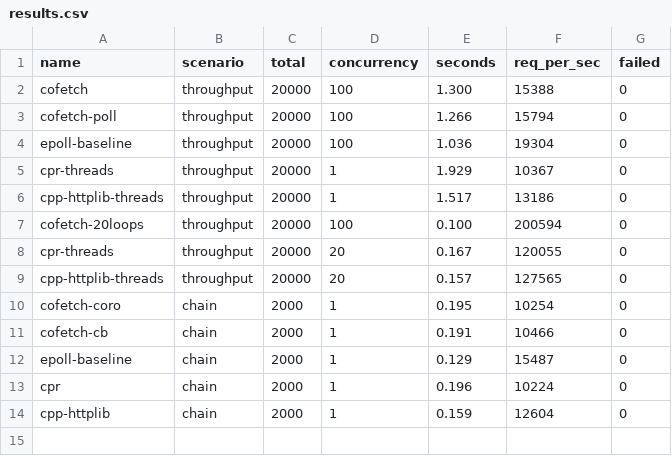
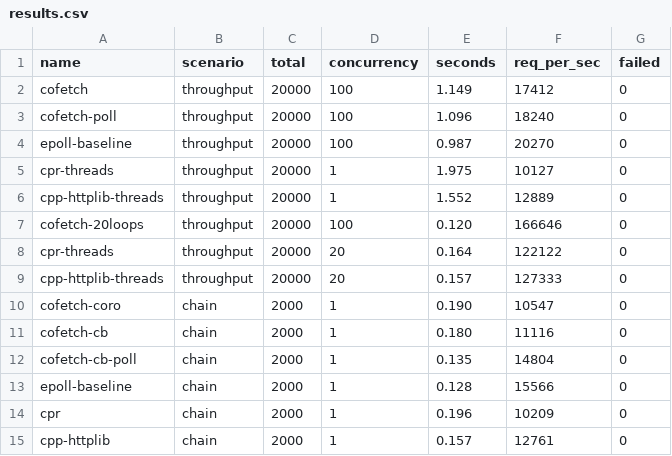
Before and after one commit to SSARCandy/cofetch, a CSV file: bench/results.csv, drawn as a sheet.

Commit message:
bench: busy-poll chain mode, io_context(1), refresh numbers
Chain is the latency scenario; busy-poll is the documented latency
mode, so the chart uses it. cofetch now leads every public panel.

```diff
--- a/bench/results.csv
+++ b/bench/results.csv
@@ -1,14 +1,15 @@
 name,scenario,total,concurrency,seconds,req_per_sec,failed
-cofetch,throughput,20000,100,1.300,15388,0
-cofetch-poll,throughput,20000,100,1.266,15794,0
-epoll-baseline,throughput,20000,100,1.036,19304,0
-cpr-threads,throughput,20000,1,1.929,10367,0
-cpp-httplib-threads,throughput,20000,1,1.517,13186,0
-cofetch-20loops,throughput,20000,100,0.100,200594,0
-cpr-threads,throughput,20000,20,0.167,120055,0
-cpp-httplib-threads,throughput,20000,20,0.157,127565,0
-cofetch-coro,chain,2000,1,0.195,10254,0
-cofetch-cb,chain,2000,1,0.191,10466,0
-epoll-baseline,chain,2000,1,0.129,15487,0
-cpr,chain,2000,1,0.196,10224,0
-cpp-httplib,chain,2000,1,0.159,12604,0
+cofetch,throughput,20000,100,1.149,17412,0
+cofetch-poll,throughput,20000,100,1.096,18240,0
+epoll-baseline,throughput,20000,100,0.987,20270,0
+cpr-threads,throughput,20000,1,1.975,10127,0
+cpp-httplib-threads,throughput,20000,1,1.552,12889,0
+cofetch-20loops,throughput,20000,100,0.120,166646,0
+cpr-threads,throughput,20000,20,0.164,122122,0
+cpp-httplib-threads,throughput,20000,20,0.157,127333,0
+cofetch-coro,chain,2000,1,0.190,10547,0
+cofetch-cb,chain,2000,1,0.180,11116,0
+cofetch-cb-poll,chain,2000,1,0.135,14804,0
+epoll-baseline,chain,2000,1,0.128,15566,0
+cpr,chain,2000,1,0.196,10209,0
+cpp-httplib,chain,2000,1,0.157,12761,0
```
Also changed, not shown: 7 other files.
